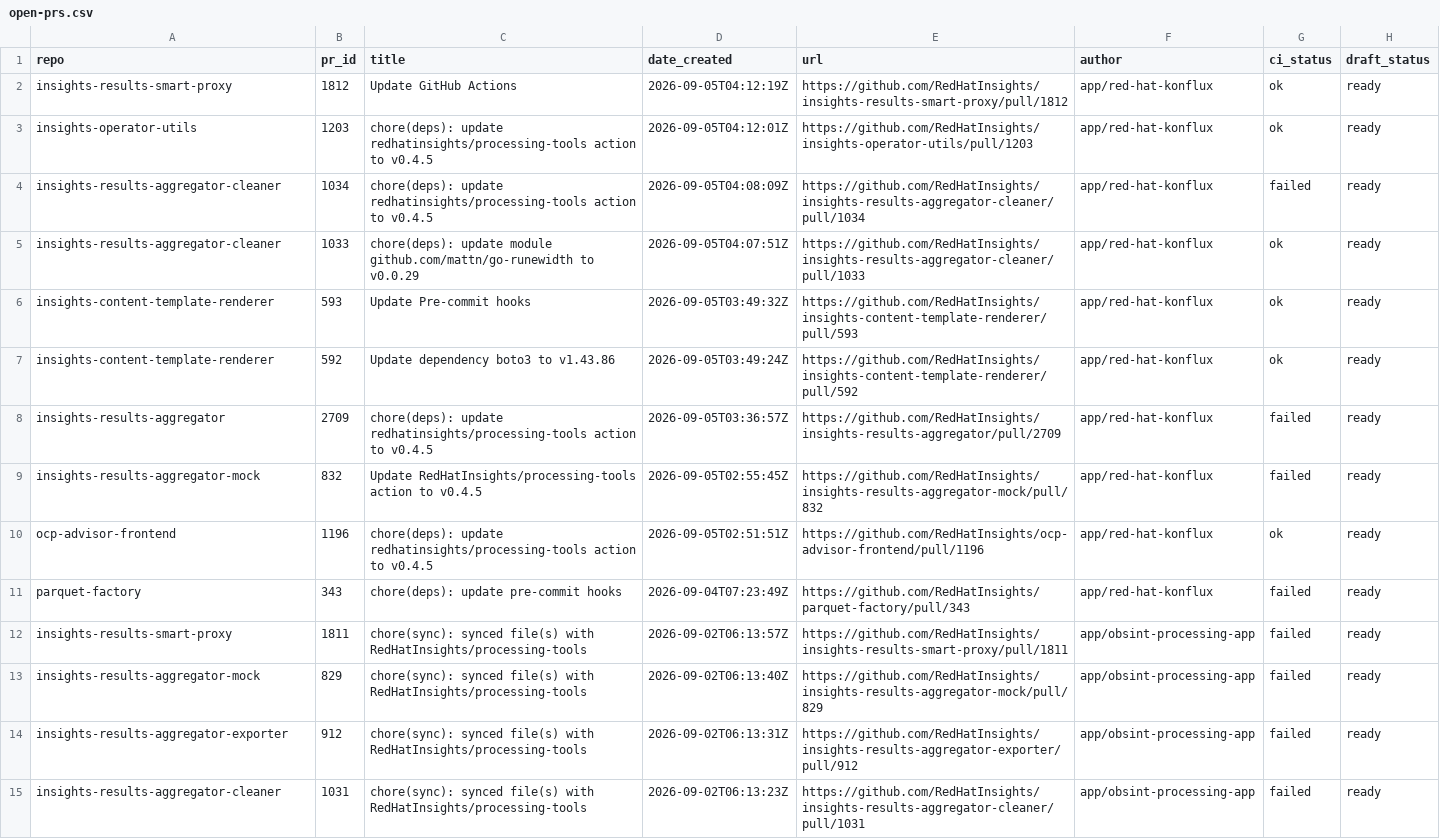
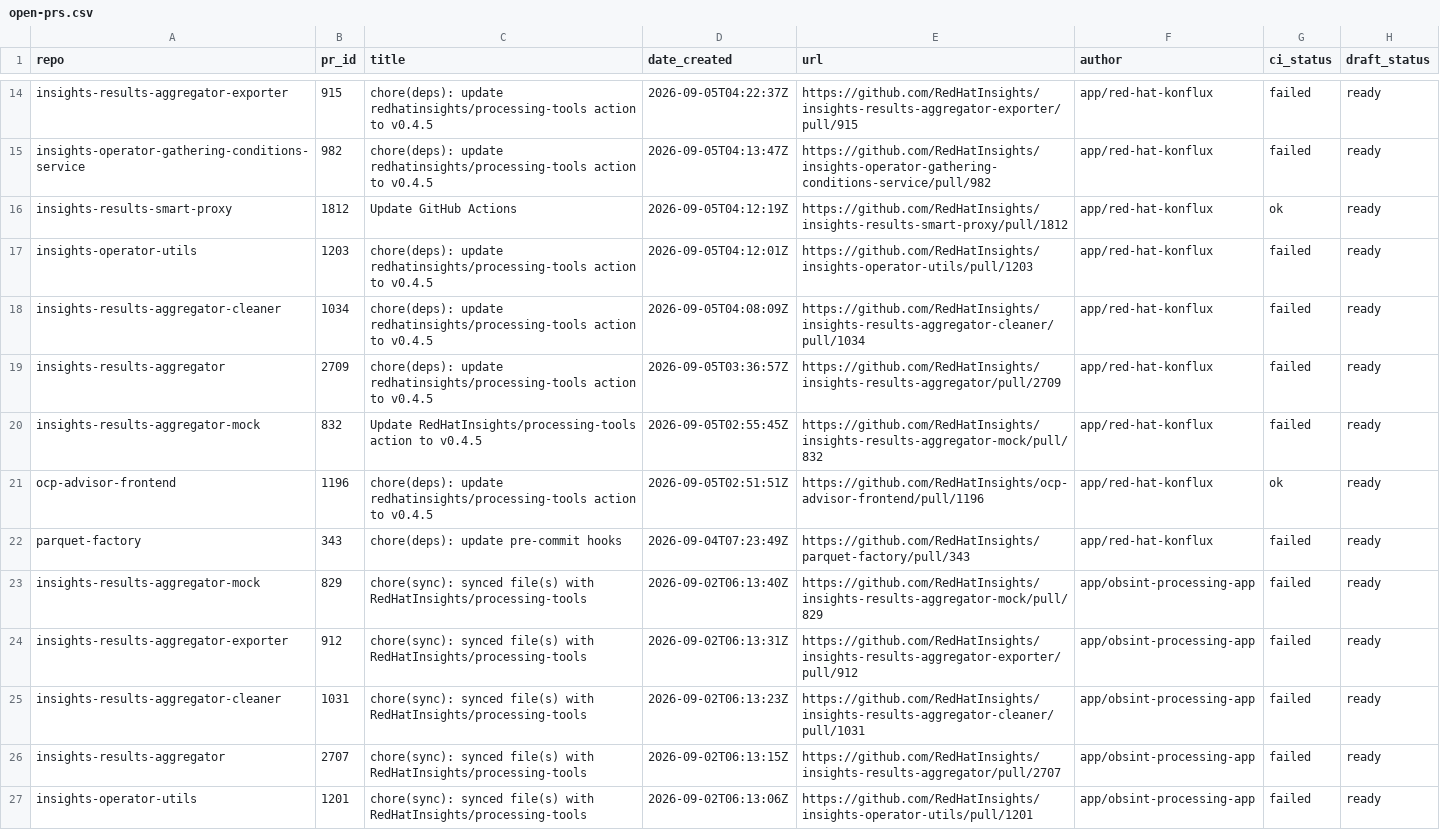
Before and after one commit to RedHatInsights/processing-tools, a CSV file: open_mr_pr/github/open-prs.csv, drawn as a sheet; only a part is shown, gaps mark what is left out; the shorter side is filled out with more unchanged rows; the diff covers the shown part only.

```diff
--- a/open_mr_pr/github/open-prs.csv
+++ b/open_mr_pr/github/open-prs.csv
@@ -2,7 +14,6 @@ repo,pr_id,title,date_created,url,author,ci_status,draft_status
+insights-results-aggregator-exporter,915,chore(deps): update redhatinsights/processing-tools action to v0.4.5,2026-09-05T04:22:37Z,https://github.com/RedHatInsights/insights-results-aggregator-exporter/pull/915,app/red-hat-konflux,failed,ready
+insights-operator-gathering-conditions-service,982,chore(deps): update redhatinsights/processing-tools action to v0.4.5,2026-09-05T04:13:47Z,https://github.com/RedHatInsights/insights-operator-gathering-conditions-service/pull/982,app/red-hat-konflux,failed,ready
 insights-results-smart-proxy,1812,Update GitHub Actions,2026-09-05T04:12:19Z,https://github.com/RedHatInsights/insights-results-smart-proxy/pull/1812,app/red-hat-konflux,ok,ready
-insights-operator-utils,1203,chore(deps): update redhatinsights/processing-tools action to v0.4.5,2026-09-05T04:12:01Z,https://github.com/RedHatInsights/insights-operator-utils/pull/1203,app/red-hat-konflux,ok,ready
+insights-operator-utils,1203,chore(deps): update redhatinsights/processing-tools action to v0.4.5,2026-09-05T04:12:01Z,https://github.com/RedHatInsights/insights-operator-utils/pull/1203,app/red-hat-konflux,failed,ready
 insights-results-aggregator-cleaner,1034,chore(deps): update redhatinsights/processing-tools action to v0.4.5,2026-09-05T04:08:09Z,https://github.com/RedHatInsights/insights-results-aggregator-cleaner/pull/1034,app/red-hat-konflux,failed,ready
-insights-results-aggregator-cleaner,1033,chore(deps): update module github.com/mattn/go-runewidth to v0.0.29,2026-09-05T04:07:51Z,https://github.com/RedHatInsights/insights-results-aggregator-cleaner/pull/1033,app/red-hat-konflux,ok,ready
-insights-content-template-renderer,593,Update Pre-commit hooks,2026-09-05T03:49:32Z,https://github.com/RedHatInsights/insights-content-template-renderer/pull/593,app/red-hat-konflux,ok,ready
-insights-content-template-renderer,592,Update dependency boto3 to v1.43.86,2026-09-05T03:49:24Z,https://github.com/RedHatInsights/insights-content-template-renderer/pull/592,app/red-hat-konflux,ok,ready
 insights-results-aggregator,2709,chore(deps): update redhatinsights/processing-tools action to v0.4.5,2026-09-05T03:36:57Z,https://github.com/RedHatInsights/insights-results-aggregator/pull/2709,app/red-hat-konflux,failed,ready
@@ -11,3 +22,2 @@ ocp-advisor-frontend,1196,chore(deps): update redhatinsights/processing-tools ac
 parquet-factory,343,chore(deps): update pre-commit hooks,2026-09-04T07:23:49Z,https://github.com/RedHatInsights/parquet-factory/pull/343,app/red-hat-konflux,failed,ready
-insights-results-smart-proxy,1811,chore(sync): synced file(s) with RedHatInsights/processing-tools,2026-09-02T06:13:57Z,https://github.com/RedHatInsights/insights-results-smart-proxy/pull/1811,app/obsint-processing-app,failed,ready
 insights-results-aggregator-mock,829,chore(sync): synced file(s) with RedHatInsights/processing-tools,2026-09-02T06:13:40Z,https://github.com/RedHatInsights/insights-results-aggregator-mock/pull/829,app/obsint-processing-app,failed,ready
```
Also changed, not shown: 12 added rows and 1 edited cell elsewhere in this file, 3 other files.
